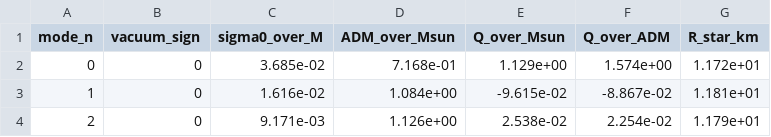
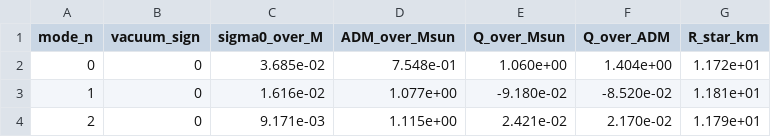
Before and after one commit to fabbri-lorenzo/NS-Scalarization, a CSV file: Results/single/L/lmbda=1e-76_nu=0e+00_xi=100.00/data.csv, drawn as a sheet.

```diff
--- a/Results/single/L/lmbda=1e-76_nu=0e+00_xi=100.00/data.csv
+++ b/Results/single/L/lmbda=1e-76_nu=0e+00_xi=100.00/data.csv
@@ -1,4 +1,4 @@
 mode_n,vacuum_sign,sigma0_over_M,ADM_over_Msun,Q_over_Msun,Q_over_ADM,R_star_km
-0,0,3.685e-02,7.168e-01,1.129e+00,1.574e+00,1.172e+01
-1,0,1.616e-02,1.084e+00,-9.615e-02,-8.867e-02,1.181e+01
-2,0,9.171e-03,1.126e+00,2.538e-02,2.254e-02,1.179e+01
+0,0,3.685e-02,7.548e-01,1.060e+00,1.404e+00,1.172e+01
+1,0,1.616e-02,1.077e+00,-9.180e-02,-8.520e-02,1.181e+01
+2,0,9.171e-03,1.115e+00,2.421e-02,2.170e-02,1.179e+01
```
Also changed, not shown: 7 other files.
